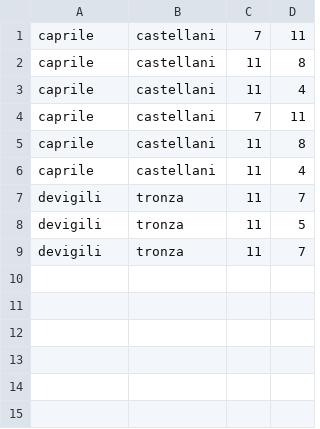
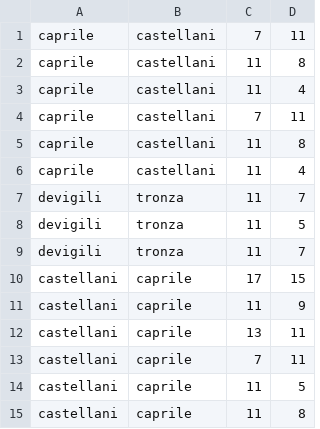
Before and after one commit to TronoBianco/classifica_2024_2025, a CSV file: storico_partite.csv, drawn as a sheet; the diff names each change by its address in the sheet, - before the commit and + after, or states it on an @@ line.

```diff
--- a/storico_partite.csv
+++ b/storico_partite.csv
+row 10: castellani | caprile | 17 | 15
+row 11: castellani | caprile | 11 | 9
+row 12: castellani | caprile | 13 | 11
+row 13: castellani | caprile | 7 | 11
+row 14: castellani | caprile | 11 | 5
+row 15: castellani | caprile | 11 | 8
```
Also changed, not shown: 6 other files.
